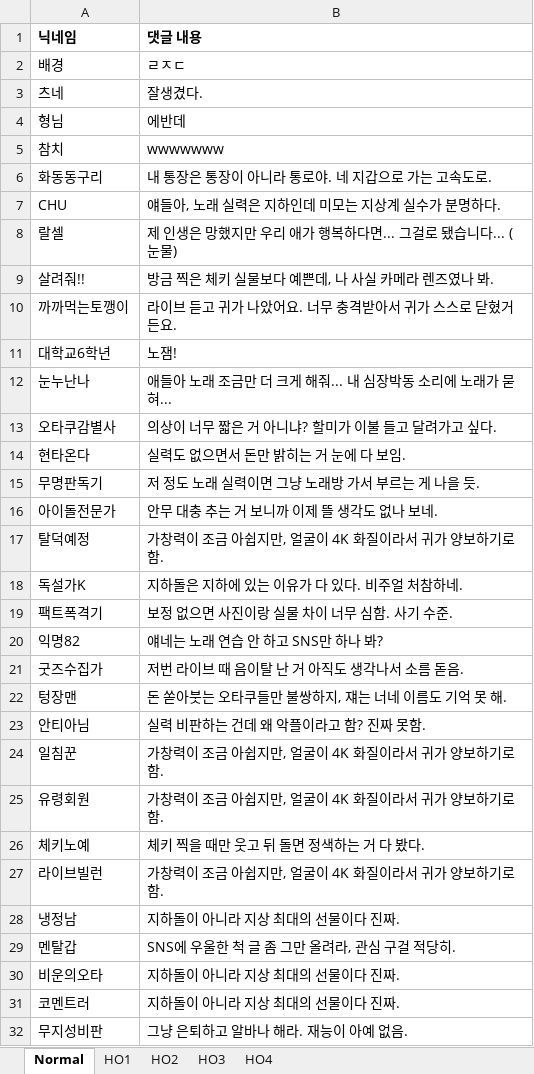
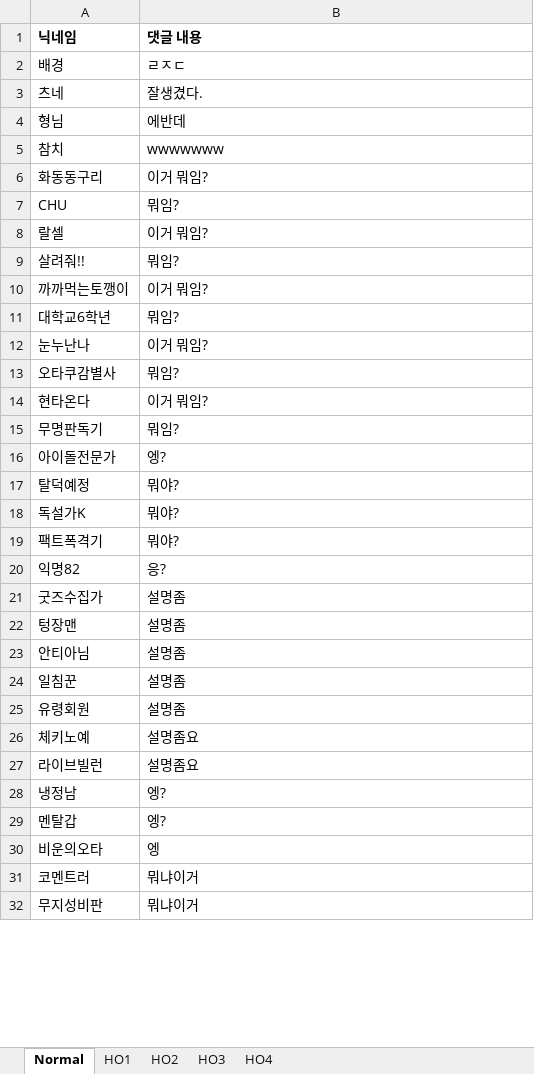
Before and after one commit to boboman6666/TRPG_CHAT, an Excel workbook: trpg-web/autochat.xlsx, sheet Normal, drawn as a sheet; only a part is shown; values as stored, in another font and other column widths than the file's, no borders; charts and pictures not drawn; the diff covers the shown part only; the diff names each change by its address in the sheet, - before the commit and + after, or states it on an @@ line.

```diff
--- a/trpg-web/autochat.xlsx (sheet Normal)
+++ b/trpg-web/autochat.xlsx (sheet Normal)
-B6 (댓글 내용): 내 통장은 통장이 아니라 통로야. 네 지갑으로 가는 고속도로.
+B6 (댓글 내용): 이거 뭐임?
-B7 (댓글 내용): 얘들아, 노래 실력은 지하인데 미모는 지상계 실수가 분명하다.
+B7 (댓글 내용): 뭐임?
-B8 (댓글 내용): 제 인생은 망했지만 우리 애가 행복하다면... 그걸로 됐습니다... (눈물)
+B8 (댓글 내용): 이거 뭐임?
-B9 (댓글 내용): 방금 찍은 체키 실물보다 예쁜데, 나 사실 카메라 렌즈였나 봐.
+B9 (댓글 내용): 뭐임?
-B10 (댓글 내용): 라이브 듣고 귀가 나았어요. 너무 충격받아서 귀가 스스로 닫혔거든요.
+B10 (댓글 내용): 이거 뭐임?
-B11 (댓글 내용): 노잼!
+B11 (댓글 내용): 뭐임?
-B12 (댓글 내용): 애들아 노래 조금만 더 크게 해줘... 내 심장박동 소리에 노래가 묻혀...
+B12 (댓글 내용): 이거 뭐임?
-B13 (댓글 내용): 의상이 너무 짧은 거 아니냐? 할미가 이불 들고 달려가고 싶다.
+B13 (댓글 내용): 뭐임?
-B14 (댓글 내용): 실력도 없으면서 돈만 밝히는 거 눈에 다 보임.
+B14 (댓글 내용): 이거 뭐임?
-B15 (댓글 내용): 저 정도 노래 실력이면 그냥 노래방 가서 부르는 게 나을 듯.
+B15 (댓글 내용): 뭐임?
-B16 (댓글 내용): 안무 대충 추는 거 보니까 이제 뜰 생각도 없나 보네.
+B16 (댓글 내용): 엥?
-B17 (댓글 내용): 가창력이 조금 아쉽지만, 얼굴이 4K 화질이라서 귀가 양보하기로 함.
+B17 (댓글 내용): 뭐야?
-B18 (댓글 내용): 지하돌은 지하에 있는 이유가 다 있다. 비주얼 처참하네.
+B18 (댓글 내용): 뭐야?
-B19 (댓글 내용): 보정 없으면 사진이랑 실물 차이 너무 심함. 사기 수준.
+B19 (댓글 내용): 뭐야?
-B20 (댓글 내용): 얘네는 노래 연습 안 하고 SNS만 하나 봐?
+B20 (댓글 내용): 응?
-B21 (댓글 내용): 저번 라이브 때 음이탈 난 거 아직도 생각나서 소름 돋음.
+B21 (댓글 내용): 설명좀
-B22 (댓글 내용): 돈 쏟아붓는 오타쿠들만 불쌍하지, 쟤는 너네 이름도 기억 못 해.
+B22 (댓글 내용): 설명좀
-B23 (댓글 내용): 실력 비판하는 건데 왜 악플이라고 함? 진짜 못함.
+B23 (댓글 내용): 설명좀
-B24:B25 (댓글 내용): 가창력이 조금 아쉽지만, 얼굴이 4K 화질이라서 귀가 양보하기로 함.
+B24:B25 (댓글 내용): 설명좀
-B26 (댓글 내용): 체키 찍을 때만 웃고 뒤 돌면 정색하는 거 다 봤다.
+B26 (댓글 내용): 설명좀요
-B27 (댓글 내용): 가창력이 조금 아쉽지만, 얼굴이 4K 화질이라서 귀가 양보하기로 함.
+B27 (댓글 내용): 설명좀요
-B28 (댓글 내용): 지하돌이 아니라 지상 최대의 선물이다 진짜.
+B28 (댓글 내용): 엥?
-B29 (댓글 내용): SNS에 우울한 척 글 좀 그만 올려라, 관심 구걸 적당히.
+B29 (댓글 내용): 엥?
-B30 (댓글 내용): 지하돌이 아니라 지상 최대의 선물이다 진짜.
+B30 (댓글 내용): 엥
-B31 (댓글 내용): 지하돌이 아니라 지상 최대의 선물이다 진짜.
+B31 (댓글 내용): 뭐냐이거
-B32 (댓글 내용): 그냥 은퇴하고 알바나 해라. 재능이 아예 없음.
+B32 (댓글 내용): 뭐냐이거
```
Also changed, not shown: 30 edited cells elsewhere in this sheet, sheet HO1.
